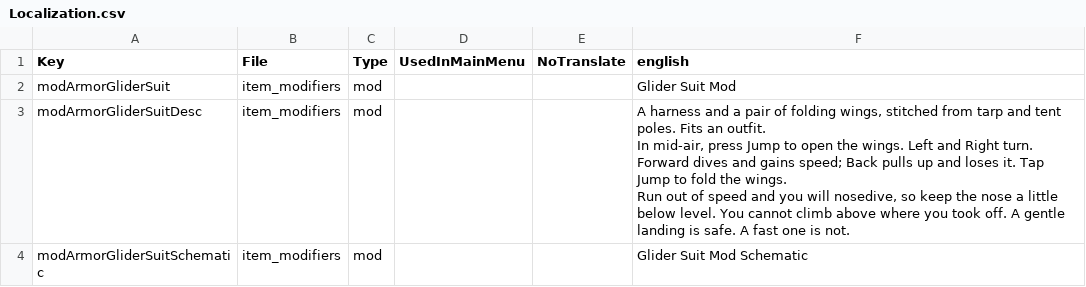
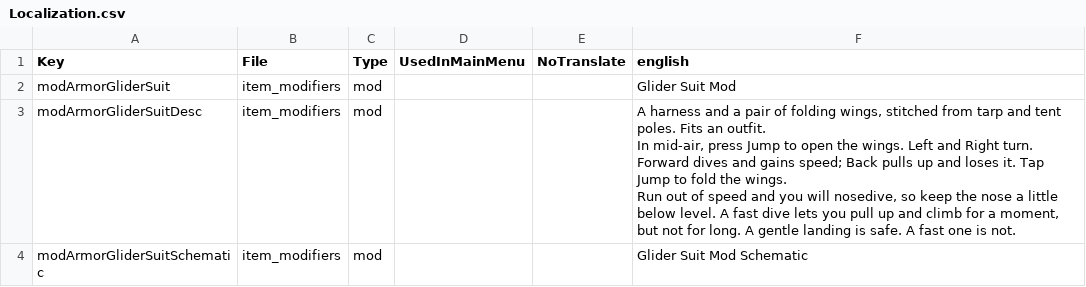
Before and after one commit to jayfitt-droid/7dtd-glider-suit, a CSV file: Mod/GliderSuit/Config/Localization.csv, drawn as a sheet.

```diff
--- a/Mod/GliderSuit/Config/Localization.csv
+++ b/Mod/GliderSuit/Config/Localization.csv
@@ -2,7 +2,7 @@ Key,File,Type,UsedInMainMenu,NoTranslate,english
 modArmorGliderSuit,item_modifiers,mod,,,Glider Suit Mod
-modArmorGliderSuitDesc,item_modifiers,mod,,,"A harness and a pair of folding wings, stitched from tarp and tent poles. Fits an outfit.
-
-In mid-air, press Jump to open the wings. Left and Right turn. Forward dives and gains speed; Back pulls up and loses it. Tap Jump to fold the wings.
-
-Run out of speed and you will nosedive, so keep the nose a little below level. You cannot climb above where you took off. A gentle landing is safe. A fast one is not."
+modArmorGliderSuitDesc,item_modifiers,mod,,,"A harness and a pair of folding wings, stitched from tarp and tent poles. Fits an outfit.
+
+In mid-air, press Jump to open the wings. Left and Right turn. Forward dives and gains speed; Back pulls up and loses it. Tap Jump to fold the wings.
+
+Run out of speed and you will nosedive, so keep the nose a little below level. A fast dive lets you pull up and climb for a moment, but not for long. A gentle landing is safe. A fast one is not."
 modArmorGliderSuitSchematic,item_modifiers,mod,,,Glider Suit Mod Schematic
```
Also changed, not shown: 19 other files.
